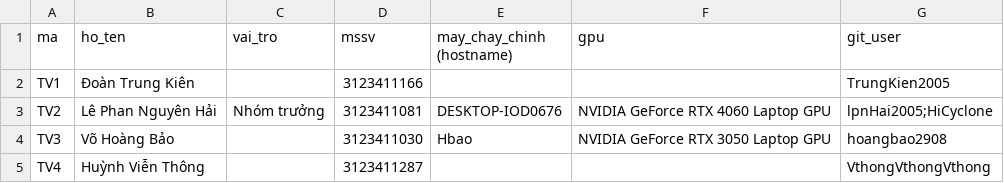
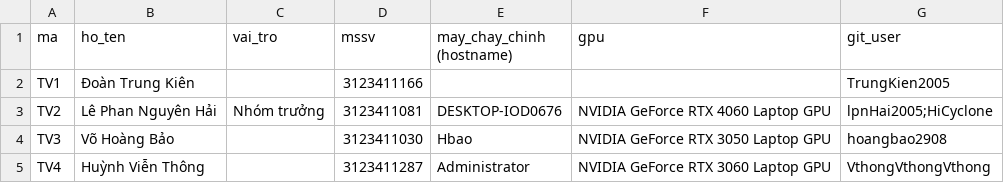
Before and after one commit to lpnHai2005/DeepLearning_Group, a CSV file: BTL02/tracking/members.csv, drawn as a sheet.

Commit message:
docs(T01): điền thông tin máy của TV4

```diff
--- a/BTL02/tracking/members.csv
+++ b/BTL02/tracking/members.csv
@@ -4,2 +4,2 @@ TV2,Lê Phan Nguyên Hải,Nhóm trưởng,3123411081,DESKTOP-IOD0676,NVIDIA GeF
 TV3,Võ Hoàng Bảo,,3123411030,Hbao,NVIDIA GeForce RTX 3050 Laptop GPU,hoangbao2908
-TV4,Huỳnh Viễn Thông,,3123411287,,,VthongVthongVthong
+TV4,Huỳnh Viễn Thông,,3123411287,Administrator,NVIDIA GeForce RTX 3060 Laptop GPU,VthongVthongVthong
```
